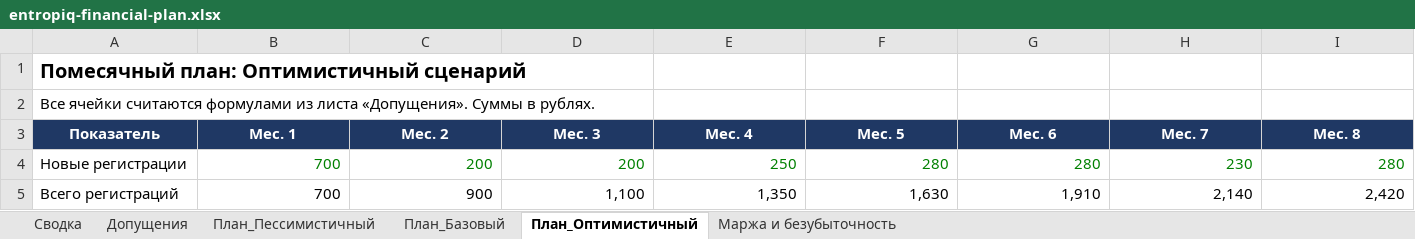
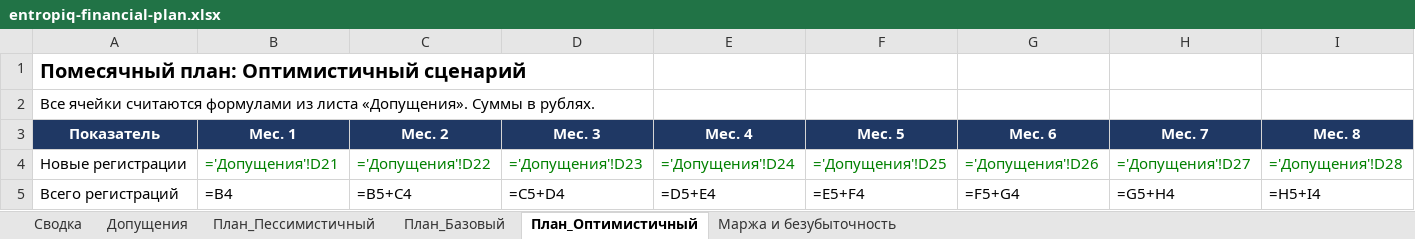
Before and after one commit to rbaklanov/entropiq, an Excel workbook: docs/entropiq-financial-plan.xlsx, sheet План_Оптимистичный, drawn as a sheet; only a part is shown; values as stored, in another font and other column widths than the file's, no borders; formulas without a stored value are shown as written; the diff covers the shown part only; the diff names each change by its address in the sheet, - before the commit and + after, or states it on an @@ line.

```diff
--- a/docs/entropiq-financial-plan.xlsx (sheet План_Оптимистичный)
+++ b/docs/entropiq-financial-plan.xlsx (sheet План_Оптимистичный)
-B4 (Мес. 1): 700
+B4 (Мес. 1): ='Допущения'!D21
-C4 (Мес. 2): 200
+C4 (Мес. 2): ='Допущения'!D22
-D4 (Мес. 3): 200
+D4 (Мес. 3): ='Допущения'!D23
-E4 (Мес. 4): 250
+E4 (Мес. 4): ='Допущения'!D24
-F4 (Мес. 5): 280
+F4 (Мес. 5): ='Допущения'!D25
-G4 (Мес. 6): 280
+G4 (Мес. 6): ='Допущения'!D26
-H4 (Мес. 7): 230
+H4 (Мес. 7): ='Допущения'!D27
-I4 (Мес. 8): 280
+I4 (Мес. 8): ='Допущения'!D28
-B5 (Мес. 1): 700
+B5 (Мес. 1): =B4
-C5 (Мес. 2): 900
+C5 (Мес. 2): =B5+C4
-D5 (Мес. 3): 1,100
+D5 (Мес. 3): =C5+D4
-E5 (Мес. 4): 1,350
+E5 (Мес. 4): =D5+E4
-F5 (Мес. 5): 1,630
+F5 (Мес. 5): =E5+F4
-G5 (Мес. 6): 1,910
+G5 (Мес. 6): =F5+G4
-H5 (Мес. 7): 2,140
+H5 (Мес. 7): =G5+H4
-I5 (Мес. 8): 2,420
+I5 (Мес. 8): =H5+I4
```
Also changed, not shown: 2 added rows, 1 removed row and 179 edited cells elsewhere in this sheet, sheet План_Базовый, sheet План_Пессимистичный, sheet Маржа и безубыточность, sheet Сводка, sheet Допущения.
